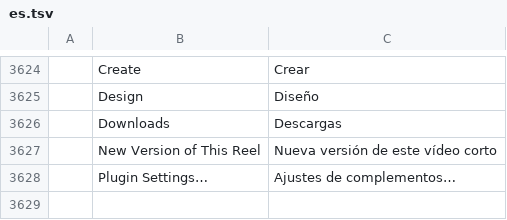
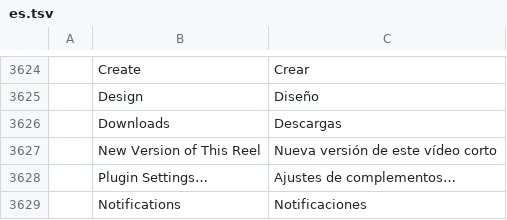
Before and after one commit to K-Keerthivasan/ShortsFactory-Desktop, a TSV file: crates/ui-egui/src/i18n/es.tsv, drawn as a sheet; only a part is shown, gaps mark what is left out.

```diff
--- a/crates/ui-egui/src/i18n/es.tsv
+++ b/crates/ui-egui/src/i18n/es.tsv
@@ -3628 +3628,2 @@
 	Plugin Settings…	Ajustes de complementos…
+	Notifications	Notificaciones
```
Also changed, not shown: crates/ui-egui/src/i18n/fr.tsv, crates/ui-egui/src/i18n/id.tsv, 17 other files.
